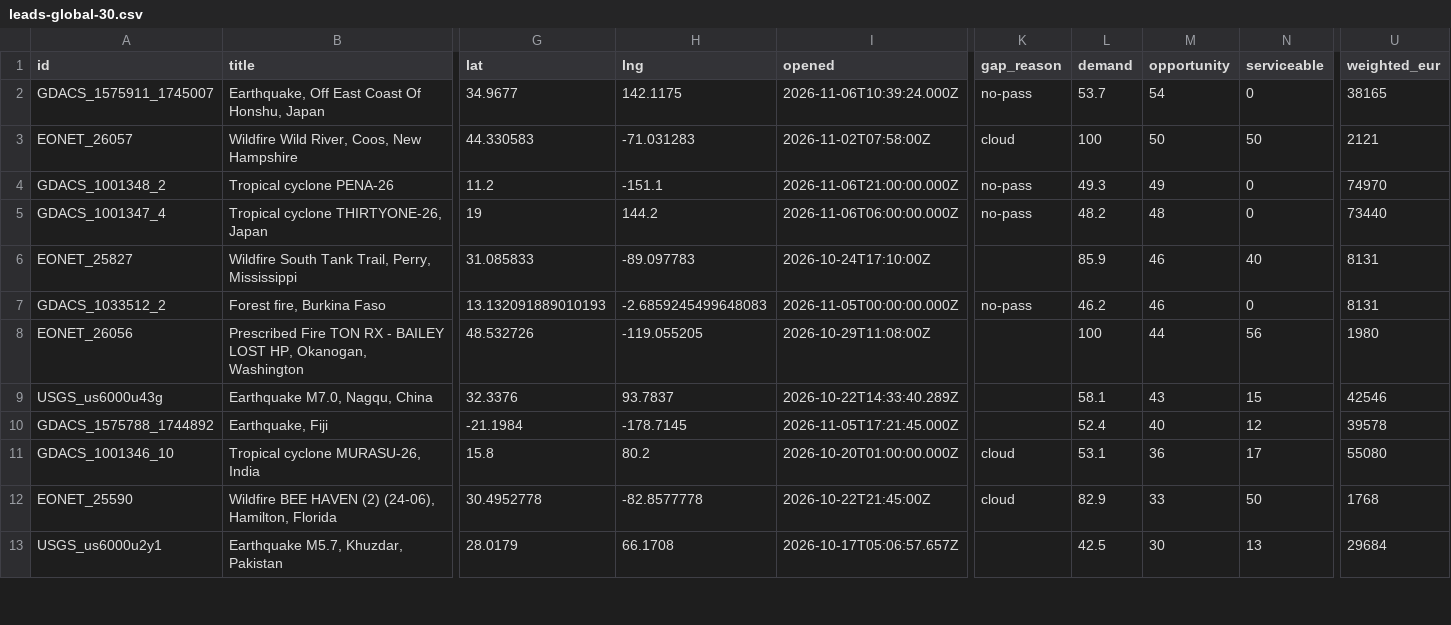
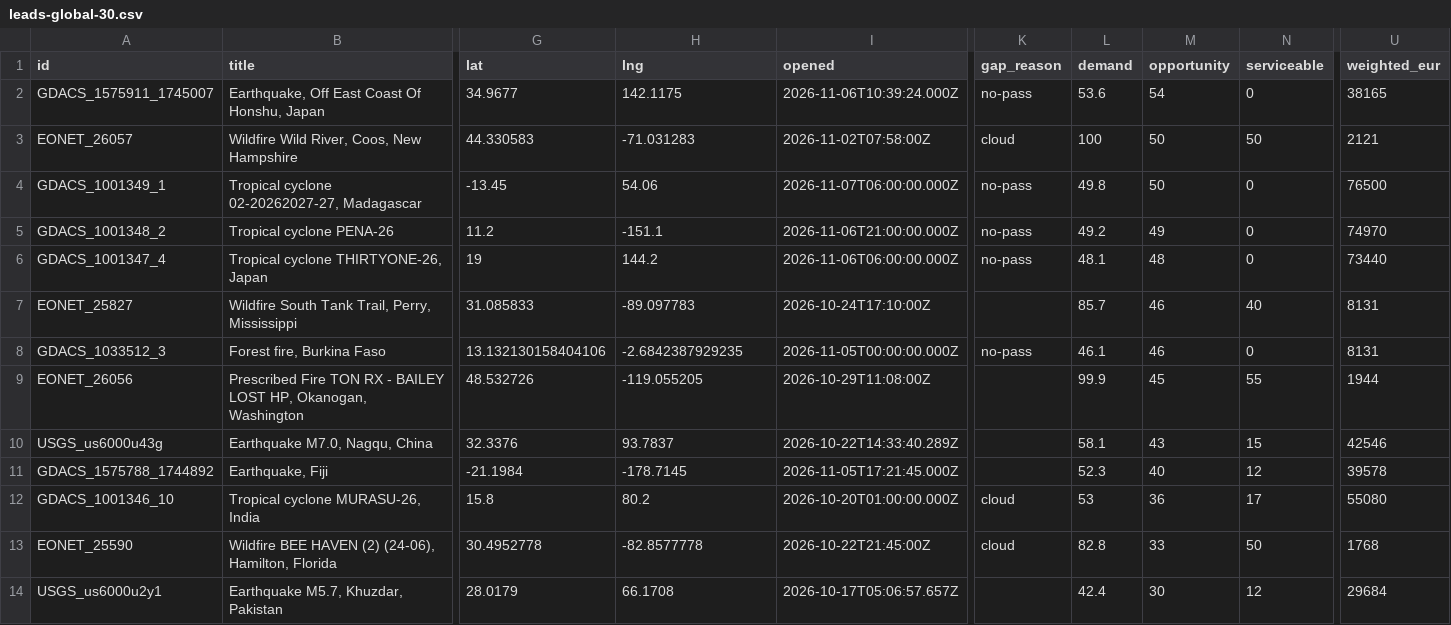
Before and after one commit to dchichorro/terrasignal, a CSV file: public/data/leads-global-30.csv, drawn as a sheet; only a part is shown, gaps mark what is left out; addresses are those after the commit; rows hold the shown columns only; the diff covers the shown part only; the diff names each change by its address in the sheet, - before the commit and + after, or states it on an @@ line.

```diff
--- a/public/data/leads-global-30.csv
+++ b/public/data/leads-global-30.csv
-L2 (demand): 53.7
+L2 (demand): 53.6
+row 4: GDACS_1001349_1 | Tropical cyclone 02-20262027-27, Madagascar | -13.45 | 54.06 | 2026-11-07T06:00:00.000Z | no-pass | 49.8 | 50 | 0 | 76500
-L5 (demand): 49.3
+L5 (demand): 49.2
-L6 (demand): 48.2
+L6 (demand): 48.1
-L7 (demand): 85.9
+L7 (demand): 85.7
-A8 (id): GDACS_1033512_2
+A8 (id): GDACS_1033512_3
-G8 (lat): 13.132091889010193
+G8 (lat): 13.132130158404106
-H8 (lng): -2.6859245499648083
+H8 (lng): -2.6842387929235
-L8 (demand): 46.2
+L8 (demand): 46.1
-L9 (demand): 100
+L9 (demand): 99.9
-M9 (opportunity): 44
+M9 (opportunity): 45
-N9 (serviceable): 56
+N9 (serviceable): 55
-U9 (weighted_eur): 1980
+U9 (weighted_eur): 1944
-L11 (demand): 52.4
+L11 (demand): 52.3
-L12 (demand): 53.1
+L12 (demand): 53
-L13 (demand): 82.9
+L13 (demand): 82.8
-L14 (demand): 42.5
+L14 (demand): 42.4
-N14 (serviceable): 13
+N14 (serviceable): 12
```
Also changed, not shown: 1 removed row and 20 edited cells elsewhere in this file, public/data/leads-eu-30.csv, public/data/leads-eu-45.csv, 10 other files.
